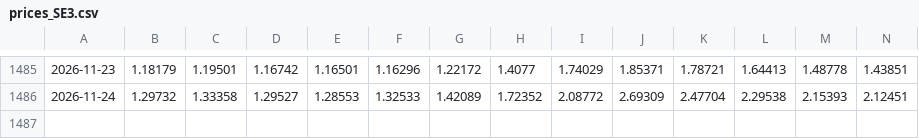
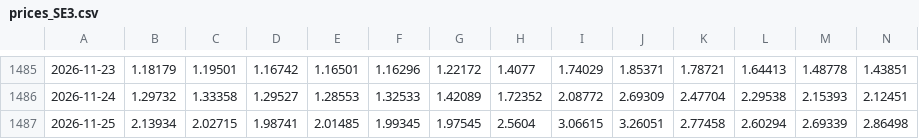
Before and after one commit to digidelcenternykoping-afk/Laddnattsapp, a CSV file: data/prices_SE3.csv, drawn as a sheet; only a part is shown, gaps mark what is left out; rows hold the shown columns only; the diff names each change by its address in the sheet, - before the commit and + after, or states it on an @@ line.

```diff
--- a/data/prices_SE3.csv
+++ b/data/prices_SE3.csv
+row 1487: 2026-11-25 | 2.13934 | 2.02715 | 1.98741 | 2.01485 | 1.99345 | 1.97545 | 2.5604 | 3.06615 | 3.26051 | 2.77458 | 2.60294 | 2.69339 | 2.86498
```
Also changed, not shown: data/forecast_log.csv, 1 other file.
